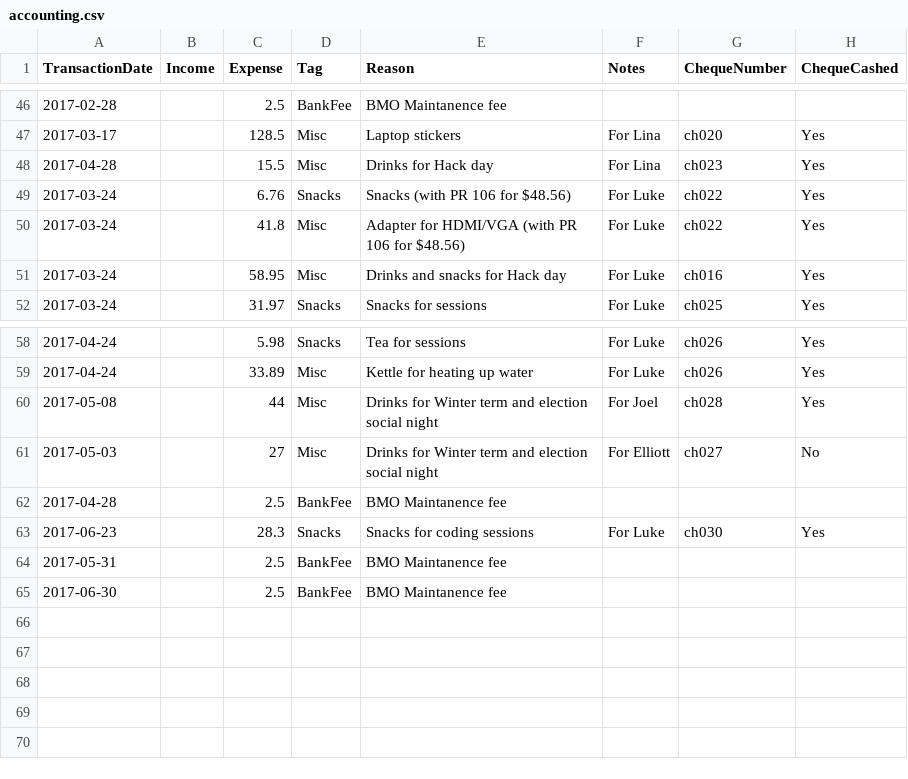
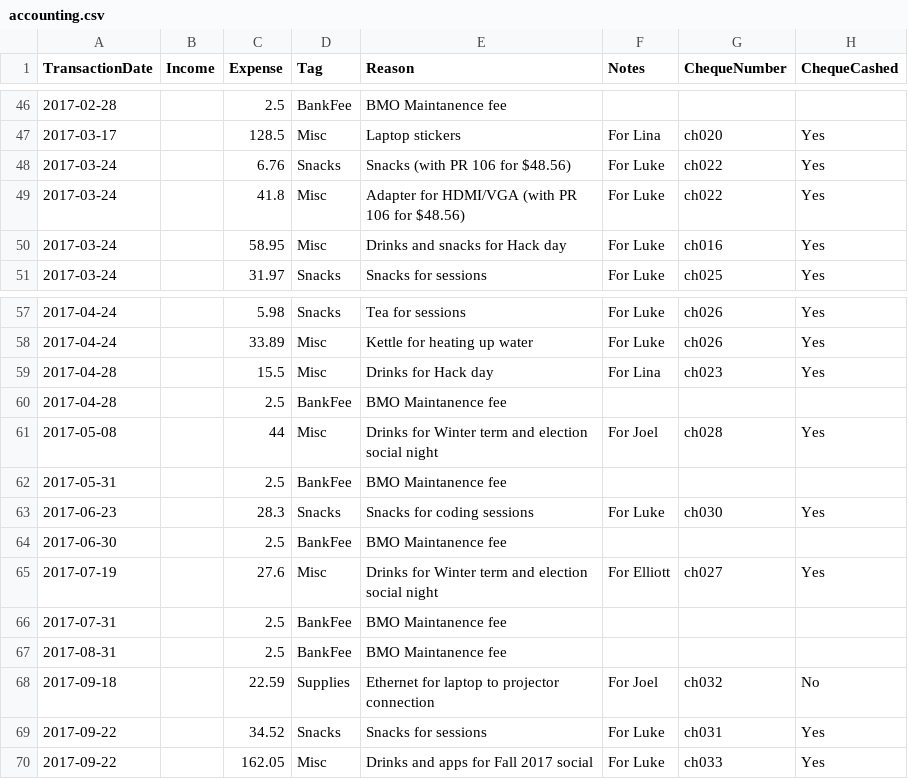
Before and after one commit to UofTCoders/council, a CSV file: treasurer/accounting.csv, drawn as a sheet; only a part is shown, gaps mark what is left out.

Commit message:
reordered, added latest expenses

```diff
--- a/treasurer/accounting.csv
+++ b/treasurer/accounting.csv
@@ -47,3 +47,2 @@ TransactionDate,Income,Expense,Tag,Reason,Notes,ChequeNumber,ChequeCashed
 2017-03-17,,128.5,Misc,Laptop stickers,For Lina,ch020,Yes
-2017-04-28,,15.5,Misc,Drinks for Hack day,For Lina,ch023,Yes
 2017-03-24,,6.76,Snacks,Snacks (with PR 106 for $48.56),For Luke,ch022,Yes
@@ -59,7 +58,13 @@ TransactionDate,Income,Expense,Tag,Reason,Notes,ChequeNumber,ChequeCashed
 2017-04-24,,33.89,Misc,Kettle for heating up water,For Luke,ch026,Yes
+2017-04-28,,15.5,Misc,Drinks for Hack day,For Lina,ch023,Yes
+2017-04-28,,2.5,BankFee,BMO Maintanence fee,,,
 2017-05-08,,44,Misc,Drinks for Winter term and election social night,For Joel,ch028,Yes
-2017-05-03,,27,Misc,Drinks for Winter term and election social night,For Elliott,ch027,No
-2017-04-28,,2.5,BankFee,BMO Maintanence fee,,,
+2017-05-31,,2.5,BankFee,BMO Maintanence fee,,,
 2017-06-23,,28.3,Snacks,Snacks for coding sessions,For Luke,ch030,Yes
-2017-05-31,,2.5,BankFee,BMO Maintanence fee,,,
 2017-06-30,,2.5,BankFee,BMO Maintanence fee,,,
+2017-07-19,,27.6,Misc,Drinks for Winter term and election social night,For Elliott,ch027,Yes
+2017-07-31,,2.5,BankFee,BMO Maintanence fee,,,
+2017-08-31,,2.5,BankFee,BMO Maintanence fee,,,
+2017-09-18,,22.59,Supplies,Ethernet for laptop to projector connection,For Joel,ch032,No
+2017-09-22,,34.52,Snacks,Snacks for sessions,For Luke,ch031,Yes
+2017-09-22,,162.05,Misc,Drinks and apps for Fall 2017 social,For Luke,ch033,Yes
```
